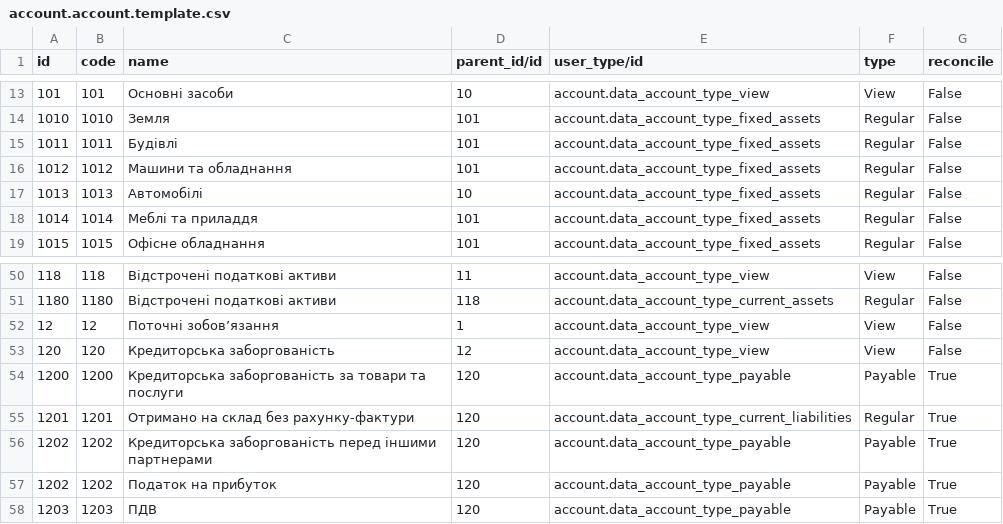
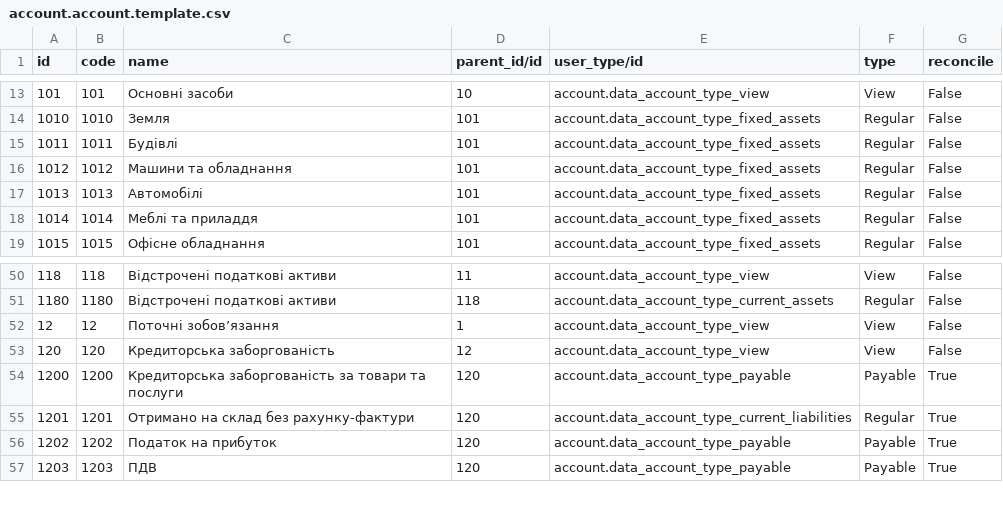
Before and after one commit to mgielissen/odoo-addons-3, a CSV file: l10n_ua_ias/data/account.account.template.csv, drawn as a sheet; only a part is shown, gaps mark what is left out; the diff names each change by its address in the sheet, - before the commit and + after, or states it on an @@ line.

Commit message:
[FIX] account.template parent account corrected

```diff
--- a/l10n_ua_ias/data/account.account.template.csv
+++ b/l10n_ua_ias/data/account.account.template.csv
-D17 (parent_id/id): 10
+D17 (parent_id/id): 101
-row 56: 1202 | 1202 | Кредиторська заборгованість перед іншими партнерами | 120 | account.data_account_type_payable | Payable | True
```
